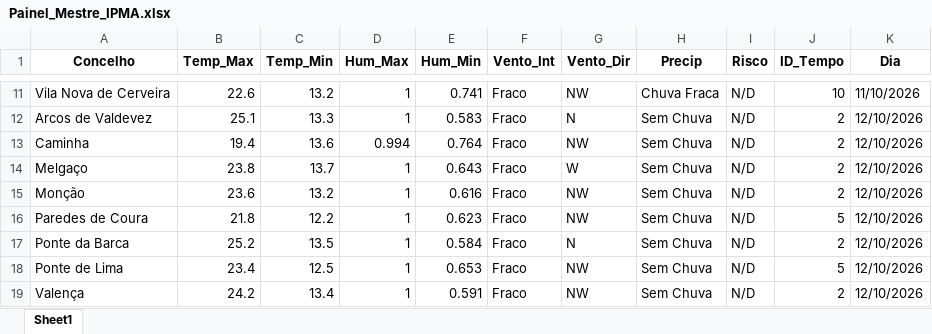
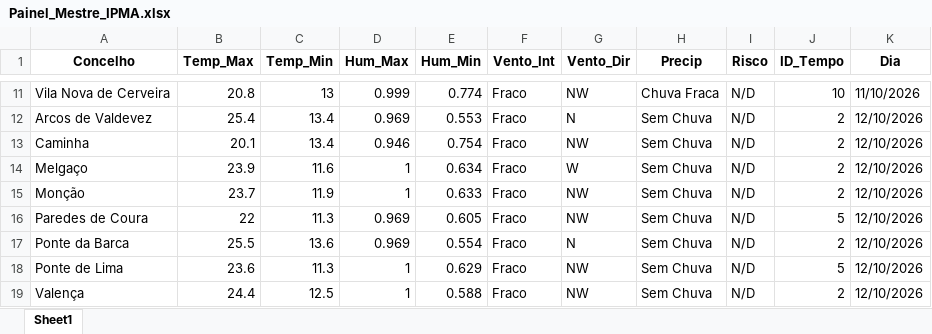
Before and after one commit to JoaoSilverio1974/robo-ipma-viana, an Excel workbook: Painel_Mestre_IPMA.xlsx, sheet Sheet1, drawn as a sheet; only a part is shown, gaps mark what is left out; values as stored, in another font and other column widths than the file's, no borders; the diff covers the shown part only; the diff names each change by its address in the sheet, - before the commit and + after, or states it on an @@ line.

```diff
--- a/Painel_Mestre_IPMA.xlsx (sheet Sheet1)
+++ b/Painel_Mestre_IPMA.xlsx (sheet Sheet1)
-B11 (Temp_Max): 22.6
+B11 (Temp_Max): 20.8
-C11 (Temp_Min): 13.2
+C11 (Temp_Min): 13
-D11 (Hum_Max): 1
+D11 (Hum_Max): 0.999
-E11 (Hum_Min): 0.741
+E11 (Hum_Min): 0.774
-B12 (Temp_Max): 25.1
+B12 (Temp_Max): 25.4
-C12 (Temp_Min): 13.3
+C12 (Temp_Min): 13.4
-D12 (Hum_Max): 1
+D12 (Hum_Max): 0.969
-E12 (Hum_Min): 0.583
+E12 (Hum_Min): 0.553
-B13 (Temp_Max): 19.4
+B13 (Temp_Max): 20.1
-C13 (Temp_Min): 13.6
+C13 (Temp_Min): 13.4
-D13 (Hum_Max): 0.994
+D13 (Hum_Max): 0.946
-E13 (Hum_Min): 0.764
+E13 (Hum_Min): 0.754
-B14 (Temp_Max): 23.8
+B14 (Temp_Max): 23.9
-C14 (Temp_Min): 13.7
+C14 (Temp_Min): 11.6
-E14 (Hum_Min): 0.643
+E14 (Hum_Min): 0.634
-B15 (Temp_Max): 23.6
+B15 (Temp_Max): 23.7
-C15 (Temp_Min): 13.2
+C15 (Temp_Min): 11.9
-E15 (Hum_Min): 0.616
+E15 (Hum_Min): 0.633
-B16 (Temp_Max): 21.8
+B16 (Temp_Max): 22
-C16 (Temp_Min): 12.2
+C16 (Temp_Min): 11.3
-D16:D17 (Hum_Max): 1
+D16:D17 (Hum_Max): 0.969
-E16 (Hum_Min): 0.623
+E16 (Hum_Min): 0.605
-B17 (Temp_Max): 25.2
+B17 (Temp_Max): 25.5
-C17 (Temp_Min): 13.5
+C17 (Temp_Min): 13.6
-E17 (Hum_Min): 0.584
+E17 (Hum_Min): 0.554
-B18 (Temp_Max): 23.4
+B18 (Temp_Max): 23.6
-C18 (Temp_Min): 12.5
+C18 (Temp_Min): 11.3
-E18 (Hum_Min): 0.653
+E18 (Hum_Min): 0.629
-B19 (Temp_Max): 24.2
+B19 (Temp_Max): 24.4
-C19 (Temp_Min): 13.4
+C19 (Temp_Min): 12.5
-E19 (Hum_Min): 0.591
+E19 (Hum_Min): 0.588
```
Also changed, not shown: 263 edited cells elsewhere in this sheet, 2 other files.
